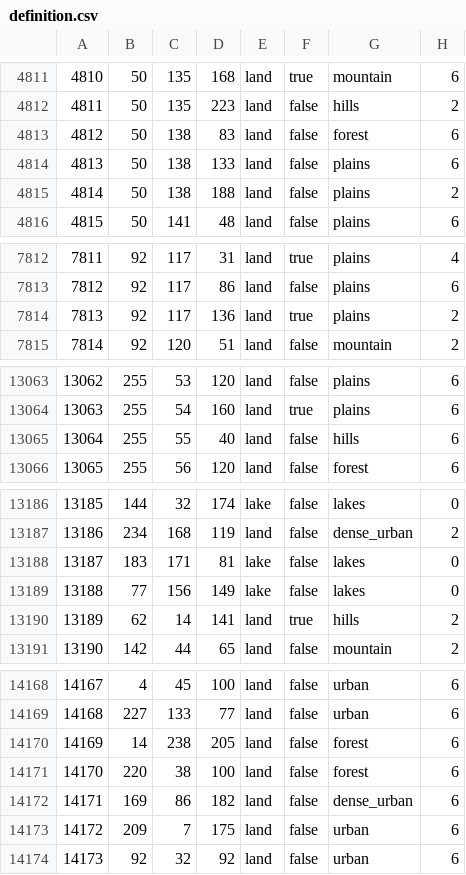
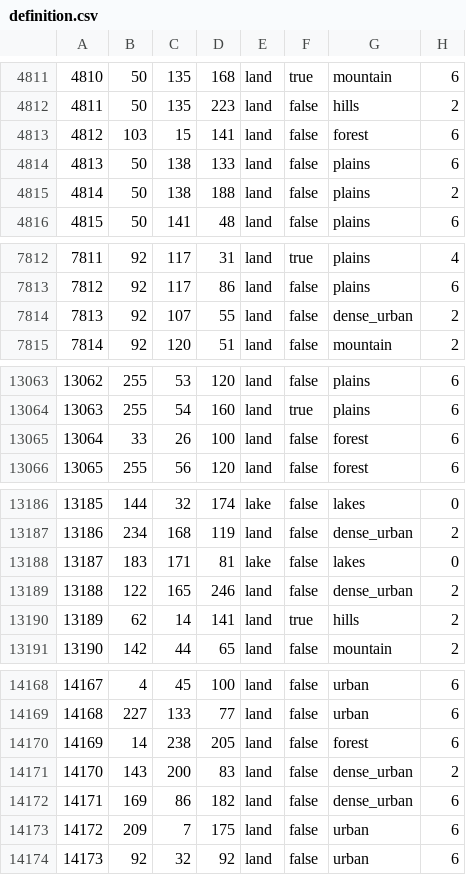
Before and after one commit to TheGamerCant/Modern-Day-Sandbox, a CSV file: map/definition.csv, drawn as a sheet; only a part is shown, gaps mark what is left out; the diff covers the shown part only.

```diff
--- a/map/definition.csv
+++ b/map/definition.csv
@@ -4812,3 +4812,3 @@
 4811;50;135;223;land;false;hills;2
-4812;50;138;83;land;false;forest;6
+4812;103;15;141;land;false;forest;6
 4813;50;138;133;land;false;plains;6
@@ -7813,3 +7813,3 @@
 7812;92;117;86;land;false;plains;6
-7813;92;117;136;land;true;plains;2
+7813;92;107;55;land;false;dense_urban;2
 7814;92;120;51;land;false;mountain;2
@@ -13064,3 +13064,3 @@
 13063;255;54;160;land;true;plains;6
-13064;255;55;40;land;false;hills;6
+13064;33;26;100;land;false;forest;6
 13065;255;56;120;land;false;forest;6
@@ -13188,3 +13188,3 @@
 13187;183;171;81;lake;false;lakes;0
-13188;77;156;149;lake;false;lakes;0
+13188;122;165;246;land;false;dense_urban;2
 13189;62;14;141;land;true;hills;2
@@ -14170,3 +14170,3 @@
 14169;14;238;205;land;false;forest;6
-14170;220;38;100;land;false;forest;6
+14170;143;200;83;land;false;dense_urban;2
 14171;169;86;182;land;false;dense_urban;6
```
Also changed, not shown: 11 removed rows, 8 moved rows and 3 edited cells elsewhere in this file, map/adjacencies.csv, 14 other files.
